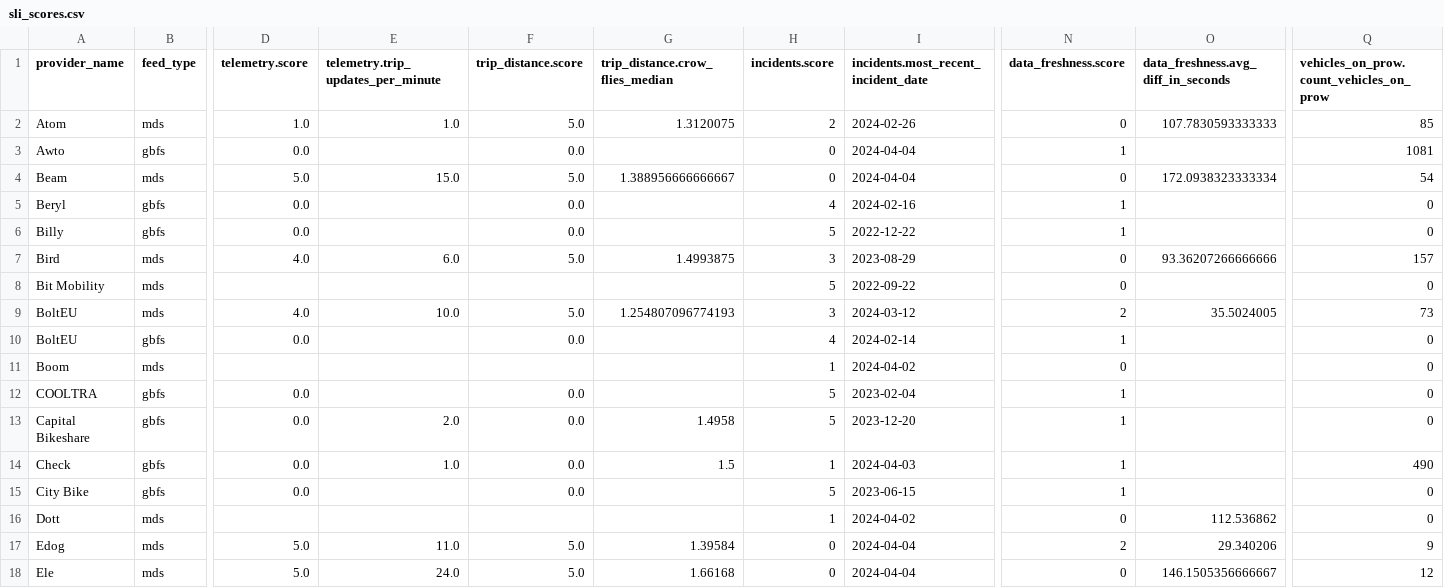
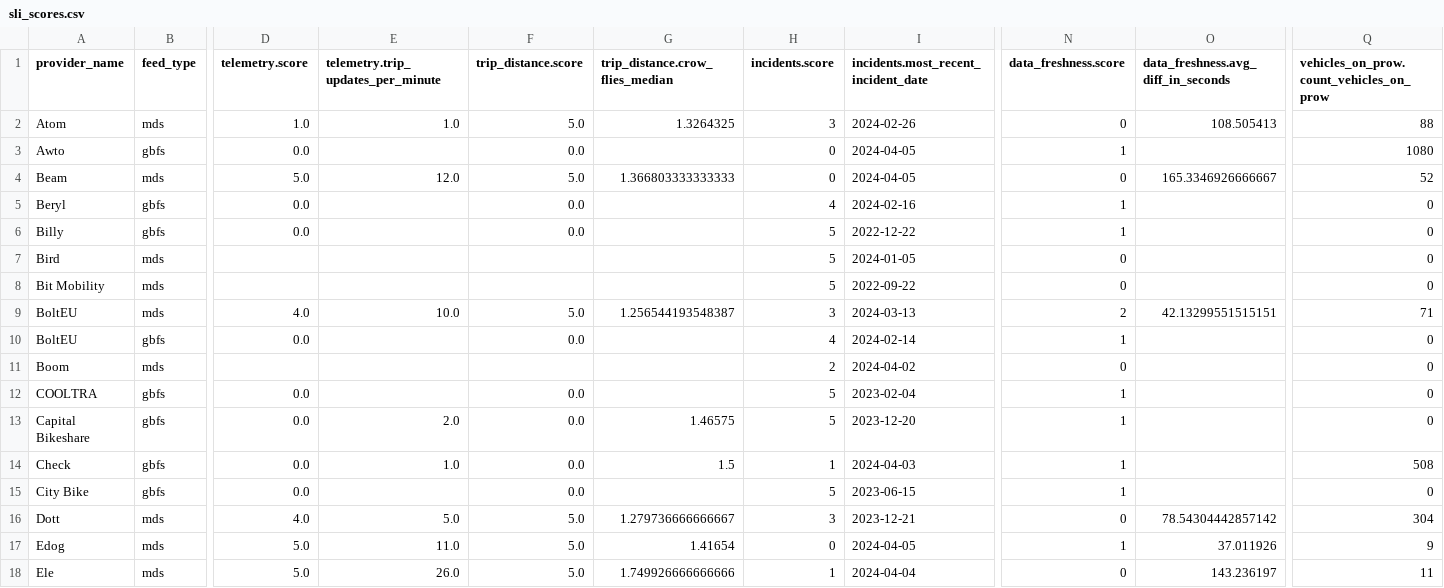
Before and after one commit to vianova-io/sli_feeds, a CSV file: sli_scores.csv, drawn as a sheet; only a part is shown, gaps mark what is left out; removed rows and columns are numbered as before the commit, all else as after; rows hold the shown columns only; the diff covers the shown part only; the diff names each change by its address in the sheet, - before the commit and + after, or states it on an @@ line.

Commit message:
feat: new version of feeds SLI

```diff
--- a/sli_scores.csv
+++ b/sli_scores.csv
-G2 (trip_distance.crow_flies_median): 1.3120075
+G2 (trip_distance.crow_flies_median): 1.3264325
-H2 (incidents.score): 2
+H2 (incidents.score): 3
-O2: 107.7830593333333
+O2: 108.505413
-Q2: 85
+Q2: 88
-I3:I4: 2024-04-04
+I3:I4: 2024-04-05
-Q3: 1081
+Q3: 1080
-E4: 15.0
+E4: 12.0
-G4 (trip_distance.crow_flies_median): 1.388956666666667
+G4 (trip_distance.crow_flies_median): 1.366803333333333
-O4: 172.0938323333334
+O4: 165.3346926666667
-Q4: 54
+Q4: 52
-row 7: Bird | mds | 4.0 | 6.0 | 5.0 | 1.4993875 | 3 | 2023-08-29 | 0 | 93.36207266666666 | 157
+row 7: Bird | mds |  |  |  |  | 5 | 2024-01-05 | 0 |  | 0
-G9 (trip_distance.crow_flies_median): 1.254807096774193
+G9 (trip_distance.crow_flies_median): 1.256544193548387
-I9: 2024-03-12
+I9: 2024-03-13
-O9: 35.5024005
+O9: 42.13299551515151
-Q9: 73
+Q9: 71
-H11 (incidents.score): 1
+H11 (incidents.score): 2
-G13 (trip_distance.crow_flies_median): 1.4958
+G13 (trip_distance.crow_flies_median): 1.46575
-Q14: 490
+Q14: 508
-row 16: Dott | mds |  |  |  |  | 1 | 2024-04-02 | 0 | 112.536862 | 0
+row 16: Dott | mds | 4.0 | 5.0 | 5.0 | 1.279736666666667 | 3 | 2023-12-21 | 0 | 78.54304442857142 | 304
-G17 (trip_distance.crow_flies_median): 1.39584
+G17 (trip_distance.crow_flies_median): 1.41654
-I17: 2024-04-04
+I17: 2024-04-05
-N17 (data_freshness.score): 2
+N17 (data_freshness.score): 1
-O17: 29.340206
+O17: 37.011926
-E18: 24.0
+E18: 26.0
-G18 (trip_distance.crow_flies_median): 1.66168
+G18 (trip_distance.crow_flies_median): 1.749926666666666
-H18 (incidents.score): 0
+H18 (incidents.score): 1
-O18: 146.1505356666667
+O18: 143.236197
-Q18: 12
+Q18: 11
```
Also changed, not shown: 80 edited cells elsewhere in this file, 1 other file.
